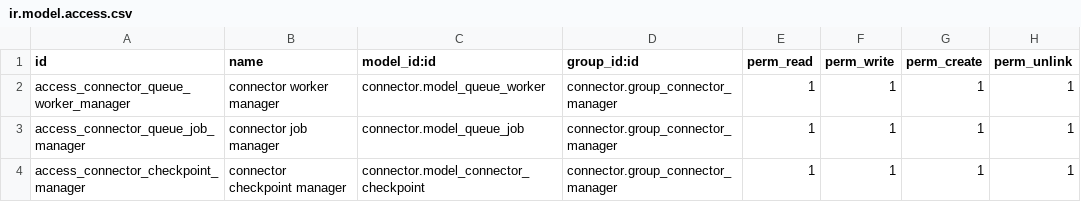
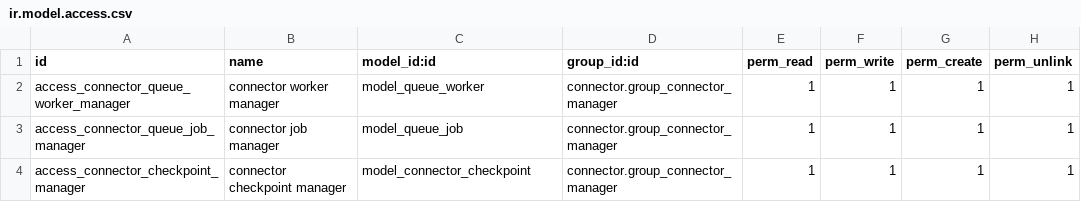
Before and after one commit to amdeb/odoo-connector, a CSV file: connector8/security/ir.model.access.csv, drawn as a sheet.

Commit message:
change security permission

```diff
--- a/connector8/security/ir.model.access.csv
+++ b/connector8/security/ir.model.access.csv
@@ -1,4 +1,4 @@
 id,name,model_id:id,group_id:id,perm_read,perm_write,perm_create,perm_unlink
-access_connector_queue_worker_manager,connector worker manager,connector.model_queue_worker,connector.group_connector_manager,1,1,1,1
-access_connector_queue_job_manager,connector job manager,connector.model_queue_job,connector.group_connector_manager,1,1,1,1
-access_connector_checkpoint_manager,connector checkpoint manager,connector.model_connector_checkpoint,connector.group_connector_manager,1,1,1,1
+access_connector_queue_worker_manager,connector worker manager,model_queue_worker,connector.group_connector_manager,1,1,1,1
+access_connector_queue_job_manager,connector job manager,model_queue_job,connector.group_connector_manager,1,1,1,1
+access_connector_checkpoint_manager,connector checkpoint manager,model_connector_checkpoint,connector.group_connector_manager,1,1,1,1
```
Also changed, not shown: 1 other file.
